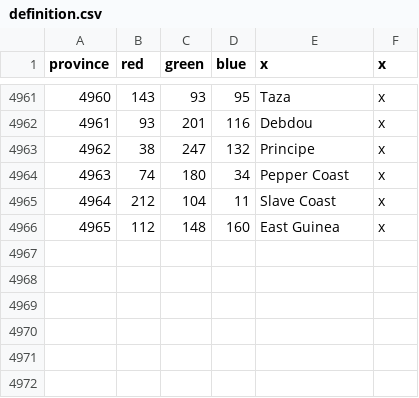
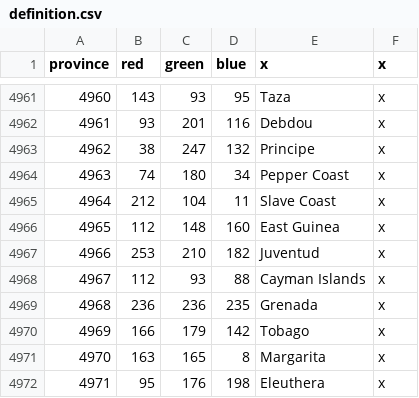
Before and after one commit to MigBat/BeyondTheCape, a CSV file: map/definition.csv, drawn as a sheet; only a part is shown, gaps mark what is left out.

Commit message:
added 6 new islands in the caribbean. fixed bug in portuguese crusade against morocco event. updated tutorial.

```diff
--- a/map/definition.csv
+++ b/map/definition.csv
@@ -4966 +4966,7 @@ province;red;green;blue;x;x
 4965;112;148;160;East Guinea;x
+4966;253;210;182;Juventud;x
+4967;112;93;88;Cayman Islands;x
+4968;236;236;235;Grenada;x
+4969;166;179;142;Tobago;x
+4970;163;165;8;Margarita;x
+4971;95;176;198;Eleuthera;x
```
Also changed, not shown: 21 other files.
